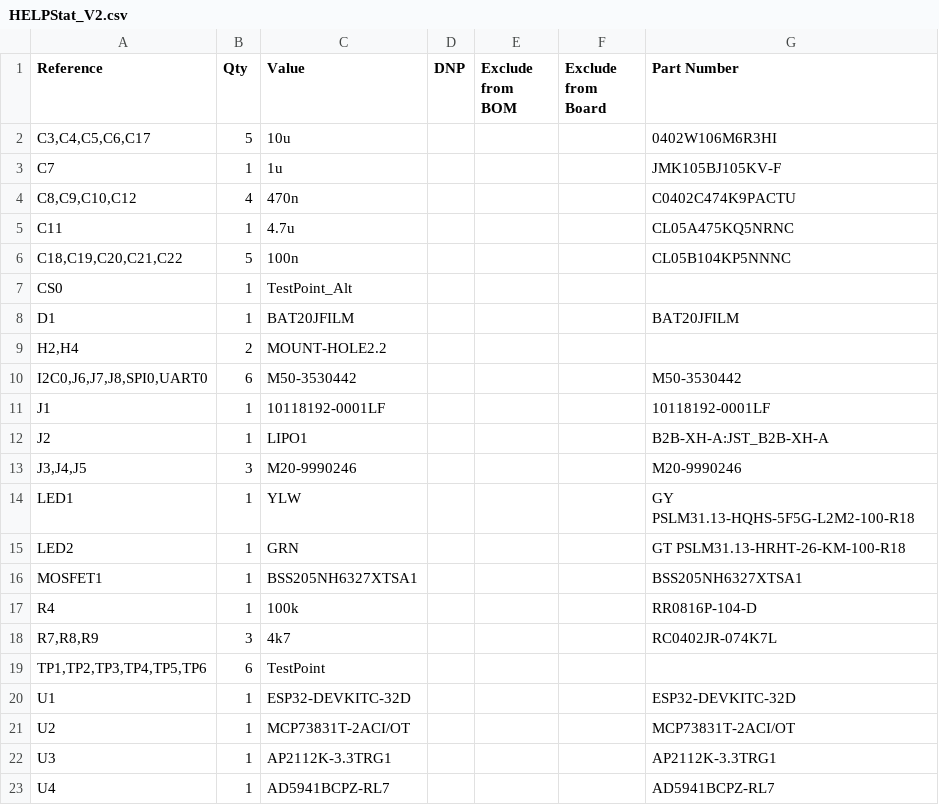
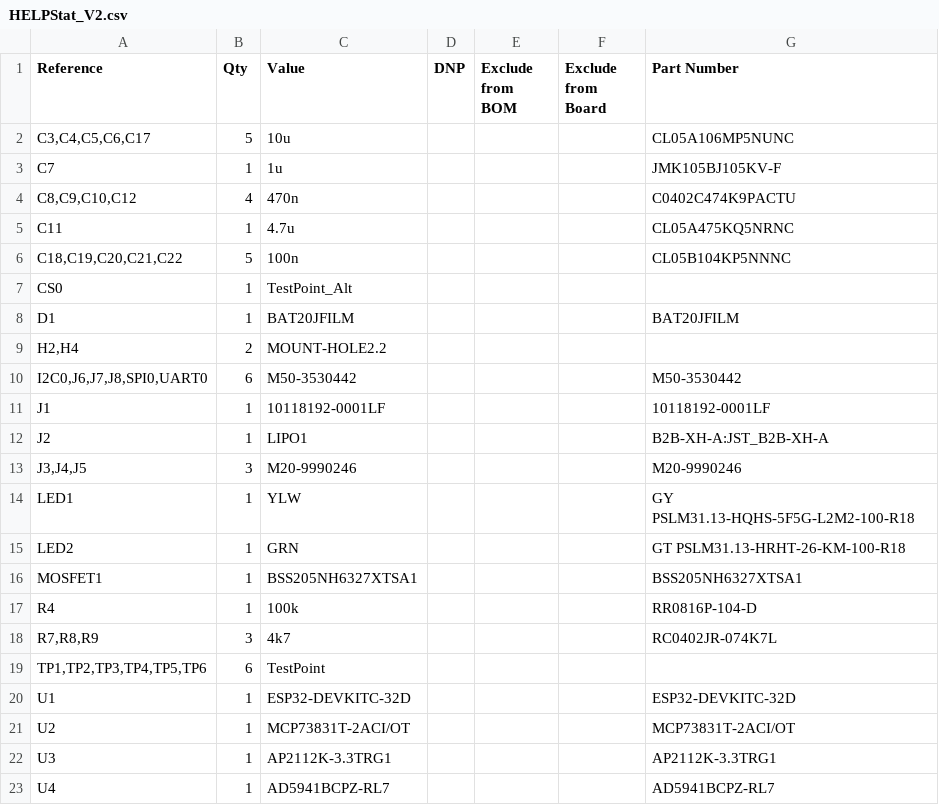
Before and after one commit to stevfu/eis_capstone, a CSV file: Helpstat/HELPStat_V2.csv, drawn as a sheet; the diff names each change by its address in the sheet, - before the commit and + after, or states it on an @@ line.

```diff
--- a/Helpstat/HELPStat_V2.csv
+++ b/Helpstat/HELPStat_V2.csv
-G2 (Part Number): 0402W106M6R3HI
+G2 (Part Number): CL05A106MP5NUNC
```
Also changed, not shown: 1 other file.
